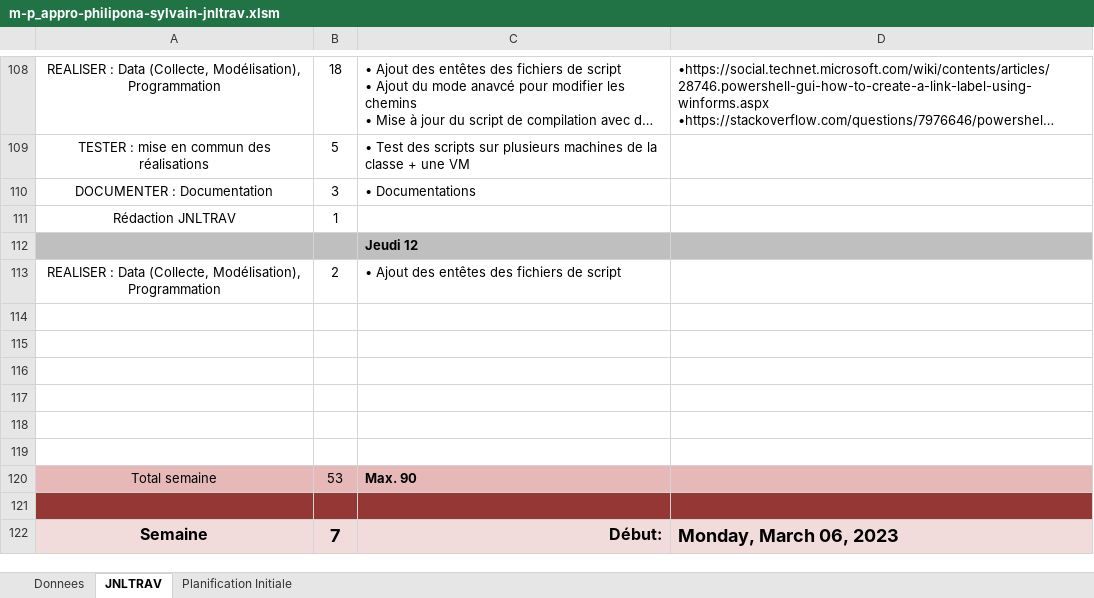
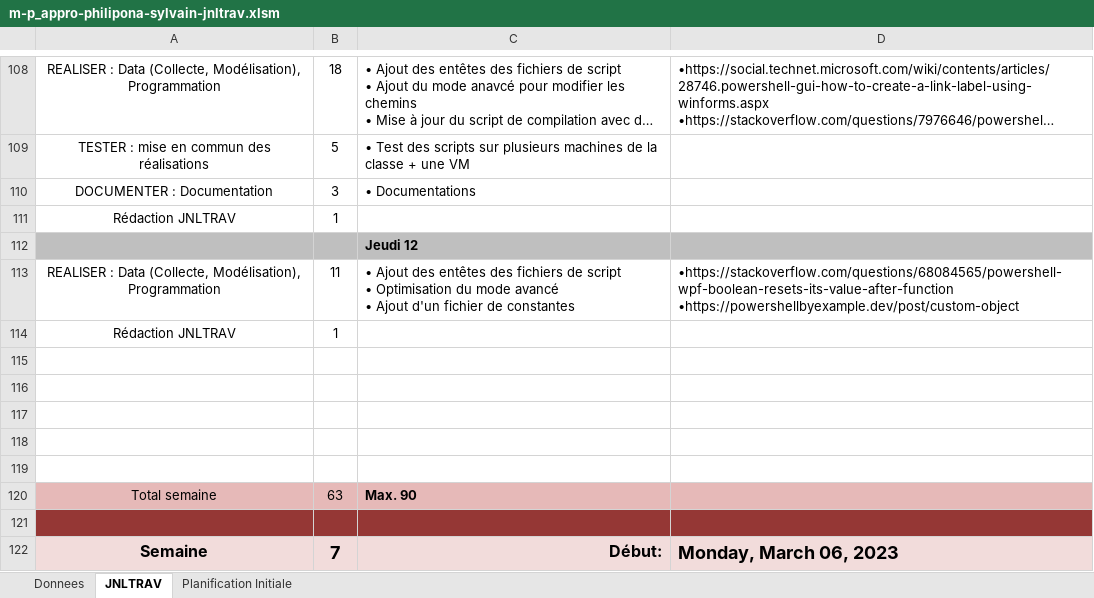
Before and after one commit to SylvainPhilipona/Recuperation-des-AutoEvaluations, an Excel workbook: CDC-rapport-jdt/m-p_appro-philipona-sylvain-jnltrav.xlsm, sheet JNLTRAV, drawn as a sheet; only a part is shown, gaps mark what is left out; long unchanged cells end in …; values as stored, in another font and other column widths than the file's, no borders; charts and pictures not drawn; removed rows and columns are numbered as before the commit, all else as after; ↵ is a line break in a cell; the diff names each change by its address in the sheet, - before the commit and + after, or states it on an @@ line.

Commit message:
Optimisation du mode avancé et ajout de constantes

```diff
--- a/CDC-rapport-jdt/m-p_appro-philipona-sylvain-jnltrav.xlsm (sheet JNLTRAV)
+++ b/CDC-rapport-jdt/m-p_appro-philipona-sylvain-jnltrav.xlsm (sheet JNLTRAV)
-B113: 2
+B113: 11
-C113: …de script
+C113: …de script ↵ • Optimisation du mode avancé ↵ • Ajout d'un fichier de constantes
-D113: (empty)
+D113: •https://stackoverflow.com/questions/68084565/powershell-wpf-boolean-resets-its-value-after-function ↵ •https://powershellbyexample.dev/post/custom-object
+row 114: Rédaction JNLTRAV | 1
-row 119: (empty)
-B120: 53
+B120: 63
```
Also changed, not shown: charts or pictures, 3 other files.
